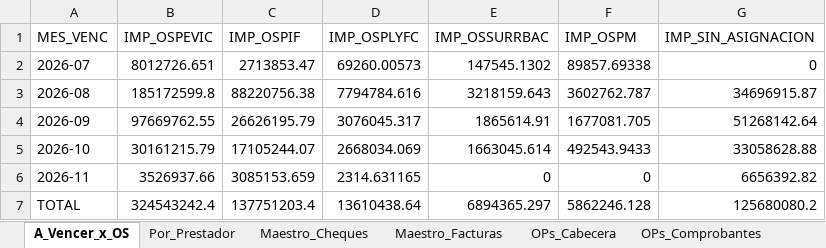
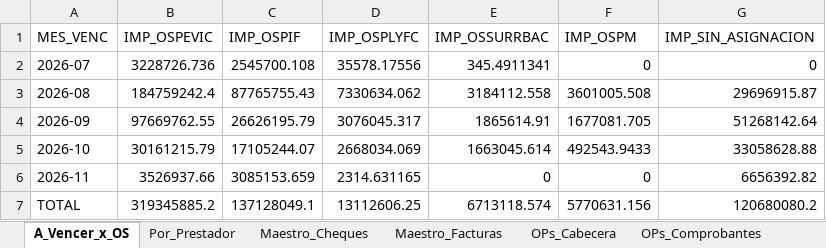
Before and after one commit to francolunaklick-web/GRIFFTABLEROS, an Excel workbook: cuentas_a_pagar/TABLERO_Resumen.xlsx, sheet A_Vencer_x_OS, drawn as a sheet; values as stored, in another font and other column widths than the file's, no borders; the diff names each change by its address in the sheet, - before the commit and + after, or states it on an @@ line.

```diff
--- a/cuentas_a_pagar/TABLERO_Resumen.xlsx (sheet A_Vencer_x_OS)
+++ b/cuentas_a_pagar/TABLERO_Resumen.xlsx (sheet A_Vencer_x_OS)
-B2 (IMP_OSPEVIC): 8012726.651
+B2 (IMP_OSPEVIC): 3228726.736
-C2 (IMP_OSPIF): 2713853.47
+C2 (IMP_OSPIF): 2545700.108
-D2 (IMP_OSPLYFC): 69260.00573
+D2 (IMP_OSPLYFC): 35578.17556
-E2 (IMP_OSSURRBAC): 147545.1302
+E2 (IMP_OSSURRBAC): 345.4911341
-F2 (IMP_OSPM): 89857.69338
+F2 (IMP_OSPM): 0
-B3 (IMP_OSPEVIC): 185172599.8
+B3 (IMP_OSPEVIC): 184759242.4
-C3 (IMP_OSPIF): 88220756.38
+C3 (IMP_OSPIF): 87765755.43
-D3 (IMP_OSPLYFC): 7794784.616
+D3 (IMP_OSPLYFC): 7330634.062
-E3 (IMP_OSSURRBAC): 3218159.643
+E3 (IMP_OSSURRBAC): 3184112.558
-F3 (IMP_OSPM): 3602762.787
+F3 (IMP_OSPM): 3601005.508
-G3 (IMP_SIN_ASIGNACION): 34696915.87
+G3 (IMP_SIN_ASIGNACION): 29696915.87
-B7 (IMP_OSPEVIC): 324543242.4
+B7 (IMP_OSPEVIC): 319345885.2
-C7 (IMP_OSPIF): 137751203.4
+C7 (IMP_OSPIF): 137128049.1
-D7 (IMP_OSPLYFC): 13610438.64
+D7 (IMP_OSPLYFC): 13112606.25
-E7 (IMP_OSSURRBAC): 6894365.297
+E7 (IMP_OSSURRBAC): 6713118.574
-F7 (IMP_OSPM): 5862246.128
+F7 (IMP_OSPM): 5770631.156
-G7 (IMP_SIN_ASIGNACION): 125680080.2
+G7 (IMP_SIN_ASIGNACION): 120680080.2
```
Also changed, not shown: sheet Maestro_Cheques, sheet Por_Prestador, estado_resultado/TABLERO_Resumen.xlsx, flujo_bancario/TABLERO_Resumen.xlsx, 12 other files.
